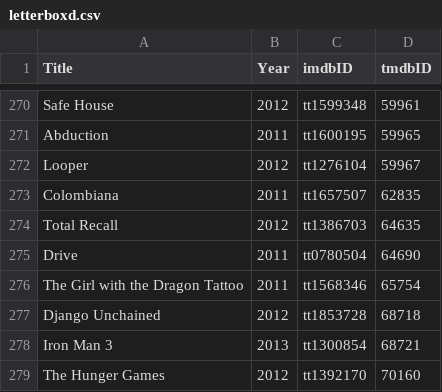
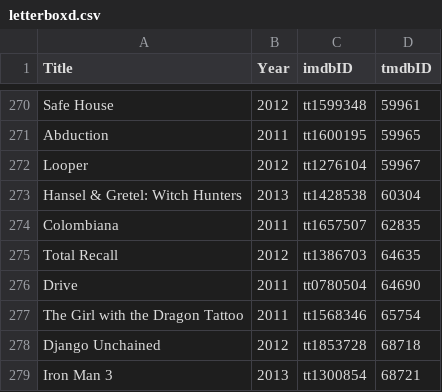
Before and after one commit to abusayed0206/actions, a CSV file: files/letterboxd.csv, drawn as a sheet; only a part is shown, gaps mark what is left out; the shorter side is filled out with more unchanged rows; the diff names each change by its address in the sheet, - before the commit and + after, or states it on an @@ line.

```diff
--- a/files/letterboxd.csv
+++ b/files/letterboxd.csv
+row 273: Hansel & Gretel: Witch Hunters | 2013 | tt1428538 | 60304
```
Also changed, not shown: 1 other file.
